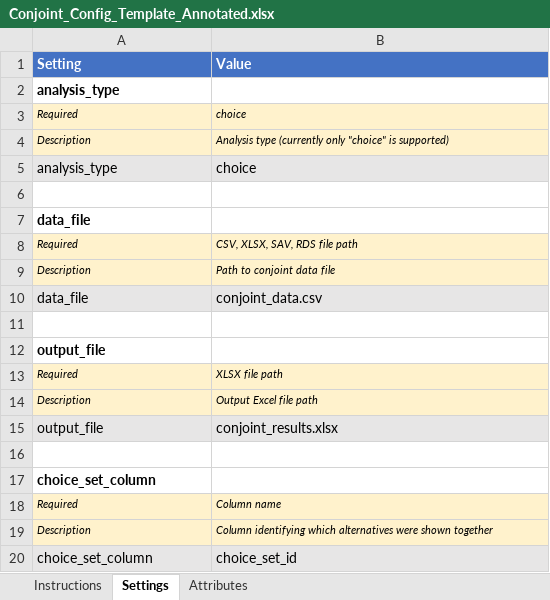
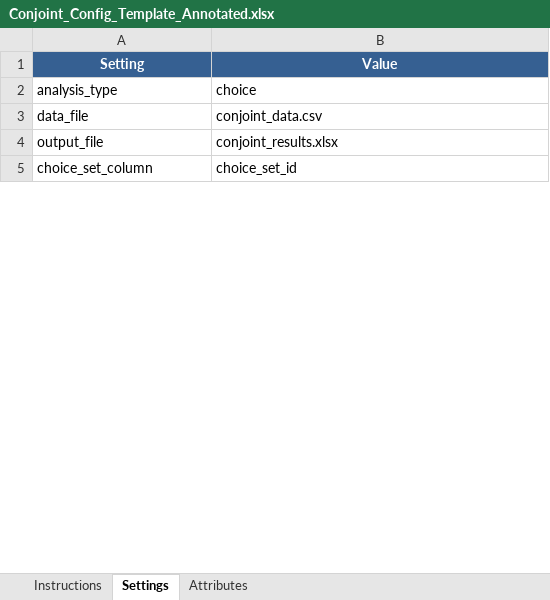
Before and after one commit to DuncanRBrett/Turas, an Excel workbook: templates/Conjoint_Config_Template_Annotated.xlsx, sheet Settings, drawn as a sheet; only a part is shown; values as stored, in another font and other column widths than the file's, no borders; removed rows and columns are numbered as before the commit, all else as after; the diff covers the shown part only; the diff names each change by its address in the sheet, - before the commit and + after, or states it on an @@ line.

```diff
--- a/templates/Conjoint_Config_Template_Annotated.xlsx (sheet Settings)
+++ b/templates/Conjoint_Config_Template_Annotated.xlsx (sheet Settings)
@@ A1:B1 fill: #4472C4 → #366092, alignment: left → center @@
-row 2: analysis_type
-row 3: Required | choice
-row 4: Description | Analysis type (currently only "choice" is supported)
-A2:B2 fill: #E7E6E6
+A2:B2 fill: none
-row 6: (empty)
-row 7: data_file
-row 8: Required | CSV, XLSX, SAV, RDS file path
-row 9: Description | Path to conjoint data file
-A3:B3 fill: #E7E6E6
+A3:B3 fill: none
-row 11: (empty)
-row 12: output_file
-row 13: Required | XLSX file path
-row 14: Description | Output Excel file path
-A4:B4 fill: #E7E6E6
+A4:B4 fill: none
-row 16: (empty)
-row 17: choice_set_column
-row 18: Required | Column name
-row 19: Description | Column identifying which alternatives were shown together
-A5:B5 fill: #E7E6E6
+A5:B5 fill: none
```
Also changed, not shown: 8 removed rows and cell formats elsewhere in this sheet, sheet Instructions, sheet Attributes, templates/Confidence_Config_Template_Annotated.xlsx, templates/Crosstab_Config_Template_Annotated.xlsx, 5 other files.
